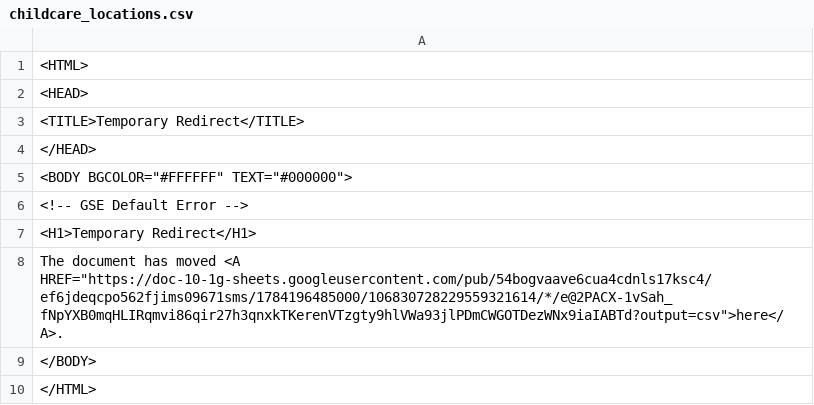
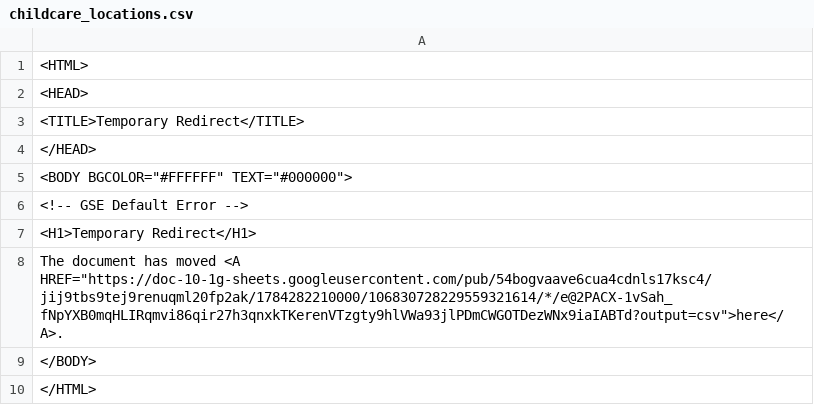
Before and after one commit to Cantaloupe2/github-action-csv-update-demo, a CSV file: data/childcare_locations.csv, drawn as a sheet.

```diff
--- a/data/childcare_locations.csv
+++ b/data/childcare_locations.csv
@@ -7,3 +7,3 @@
 <H1>Temporary Redirect</H1>
-The document has moved <A HREF="https://doc-10-1g-sheets.googleusercontent.com/pub/54bogvaave6cua4cdnls17ksc4/ef6jdeqcpo562fjims09671sms/1784196485000/106830728229559321614/*/e@2PACX-1vSah_fNpYXB0mqHLIRqmvi86qir27h3qnxkTKerenVTzgty9hlVWa93jlPDmCWGOTDezWNx9iaIABTd?output=csv">here</A>.
+The document has moved <A HREF="https://doc-10-1g-sheets.googleusercontent.com/pub/54bogvaave6cua4cdnls17ksc4/jij9tbs9tej9renuqml20fp2ak/1784282210000/106830728229559321614/*/e@2PACX-1vSah_fNpYXB0mqHLIRqmvi86qir27h3qnxkTKerenVTzgty9hlVWa93jlPDmCWGOTDezWNx9iaIABTd?output=csv">here</A>.
 </BODY>
```
